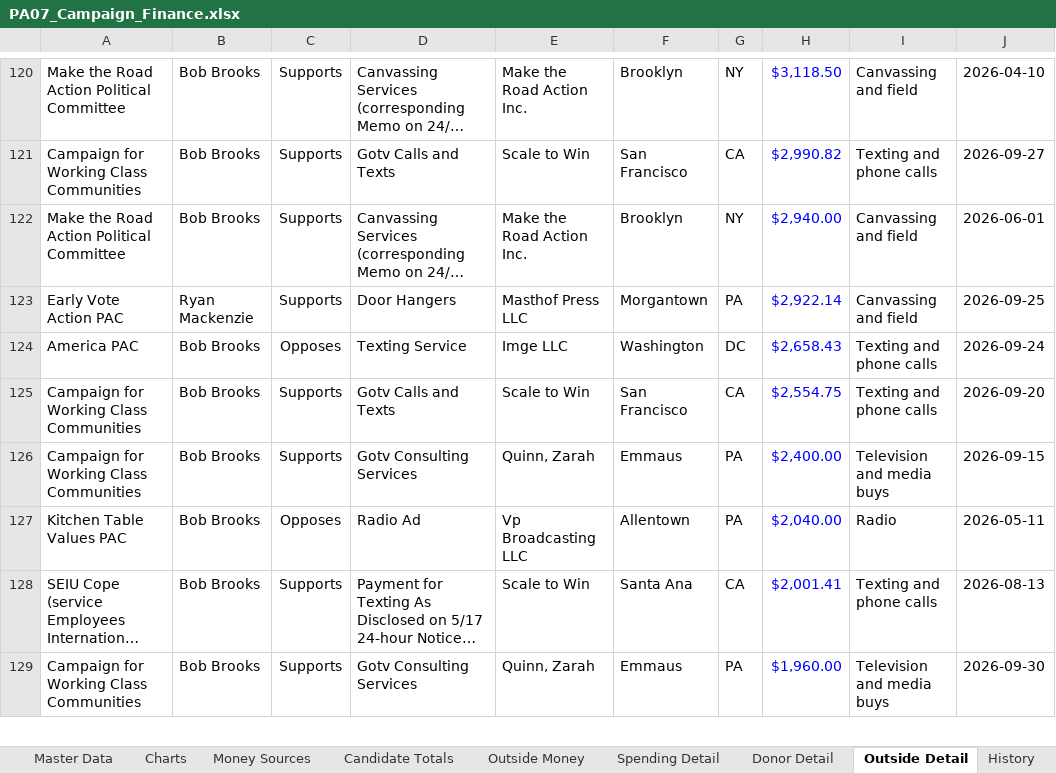
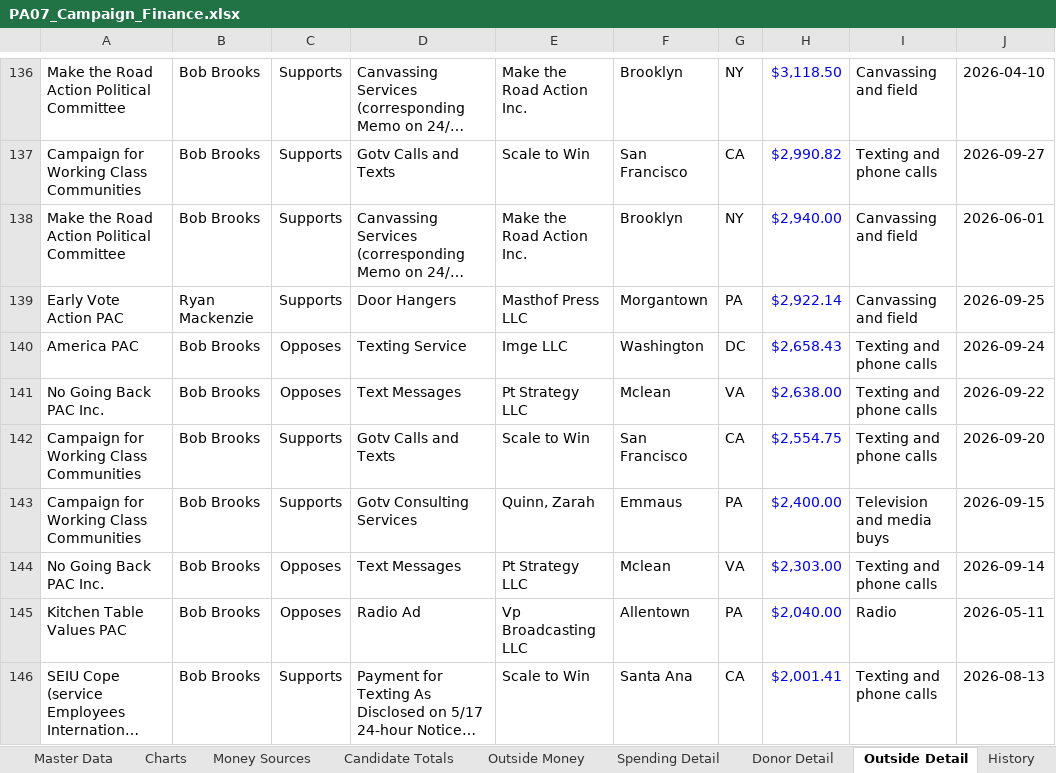
Before and after one commit to weinsteincharles27-del/pa07-finance, an Excel workbook: site/PA07_Campaign_Finance.xlsx, sheet Outside Detail, drawn as a sheet; only a part is shown, gaps mark what is left out; the shorter side is filled out with more unchanged rows; long unchanged cells end in …; values as stored, in another font and other column widths than the file's, no borders; the diff covers the shown part only; the diff names each change by its address in the sheet, - before the commit and + after, or states it on an @@ line.

```diff
--- a/site/PA07_Campaign_Finance.xlsx (sheet Outside Detail)
+++ b/site/PA07_Campaign_Finance.xlsx (sheet Outside Detail)
+row 141: No Going Back PAC Inc. | Bob Brooks | Opposes | Text Messages | Pt Strategy LLC | Mclean | VA | $2,638.00 | Texting and phone calls | 2026-09-22
+row 144: No Going Back PAC Inc. | Bob Brooks | Opposes | Text Messages | Pt Strategy LLC | Mclean | VA | $2,303.00 | Texting and phone calls | 2026-09-14
```
Also changed, not shown: 25 added rows and 32 edited cells elsewhere in this sheet, sheet Master Data, sheet Outside Money, sheet Charts, sheet Summary, sheet Candidate Totals, sheet Notes & Sources, 4 other files.
